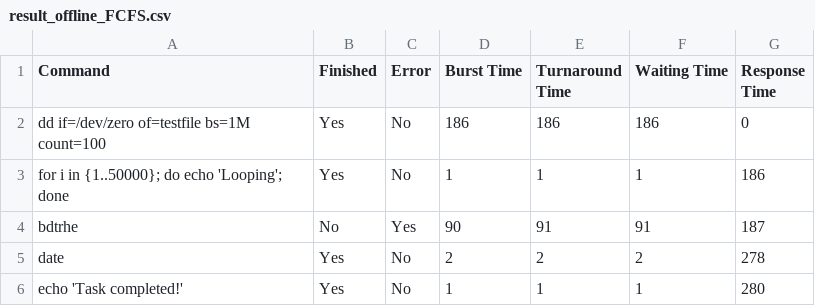
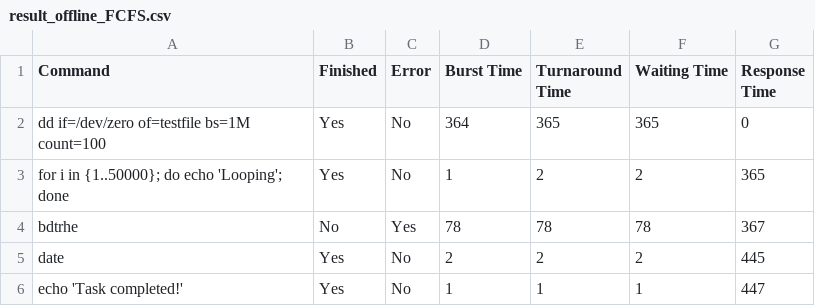
Before and after one commit to Rishabh5903/MTL458_Assignment_2_Schedulers, a CSV file: result_offline_FCFS.csv, drawn as a sheet.

```diff
--- a/result_offline_FCFS.csv
+++ b/result_offline_FCFS.csv
@@ -1,6 +1,6 @@
 Command,Finished,Error,Burst Time,Turnaround Time,Waiting Time,Response Time
-"dd if=/dev/zero of=testfile bs=1M count=100",Yes,No,186,186,186,0
-"for i in {1..50000}; do echo 'Looping'; done",Yes,No,1,1,1,186
-"bdtrhe",No,Yes,90,91,91,187
-"date",Yes,No,2,2,2,278
-"echo 'Task completed!'",Yes,No,1,1,1,280
+"dd if=/dev/zero of=testfile bs=1M count=100",Yes,No,364,365,365,0
+"for i in {1..50000}; do echo 'Looping'; done",Yes,No,1,2,2,365
+"bdtrhe",No,Yes,78,78,78,367
+"date",Yes,No,2,2,2,445
+"echo 'Task completed!'",Yes,No,1,1,1,447
```
Also changed, not shown: result_offline_MLFQ.csv, result_offline_RR.csv, 5 other files.
